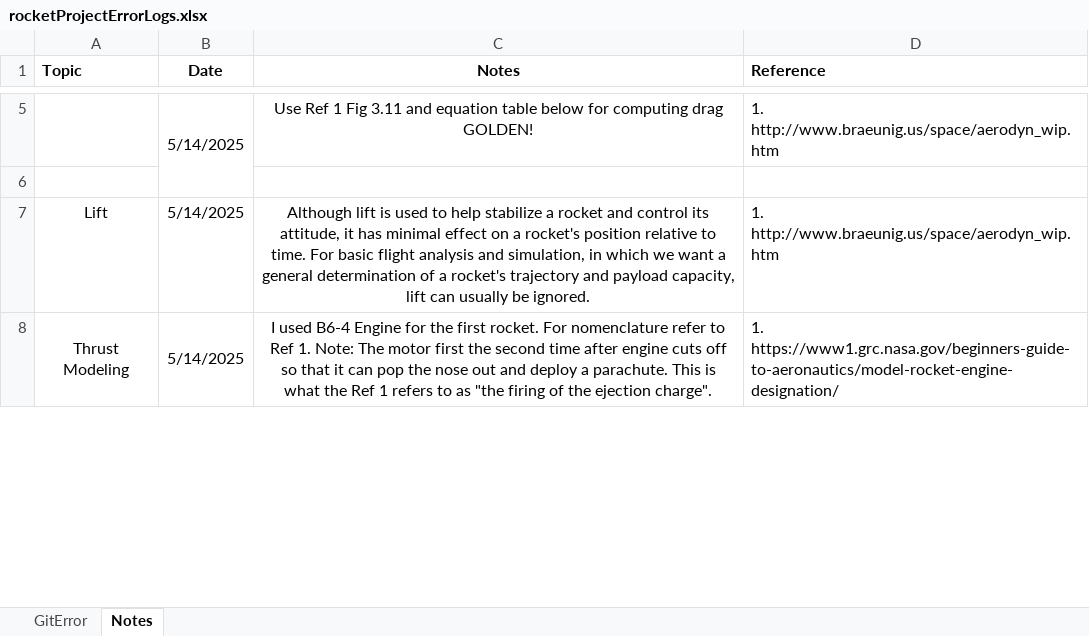
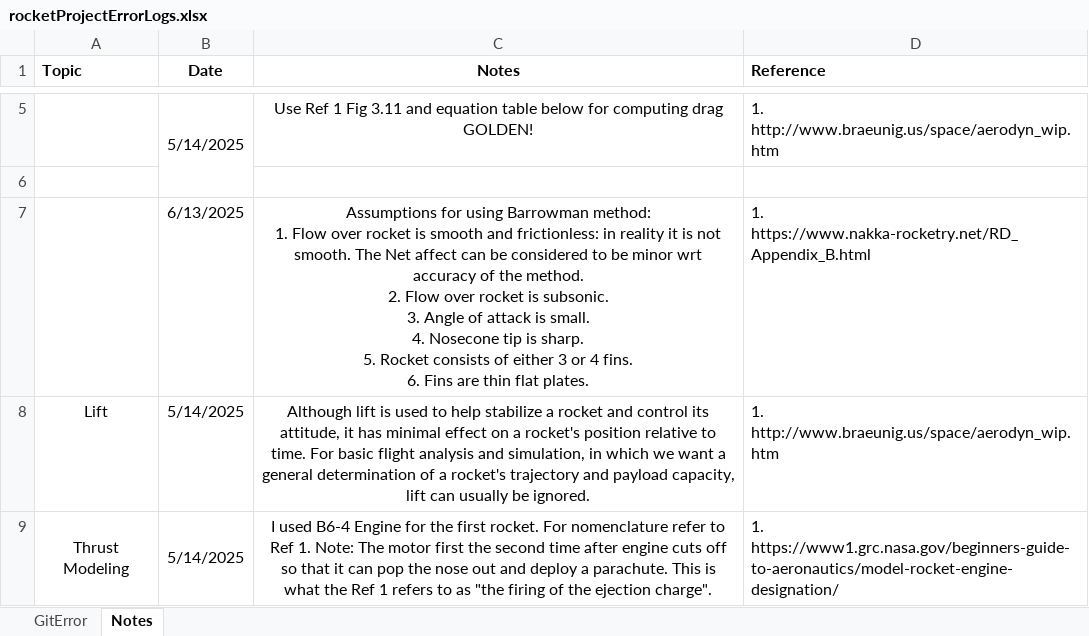
Before and after one commit to BamtolYy/rocket, an Excel workbook: rocketProjectErrorLogs.xlsx, sheet Notes, drawn as a sheet; only a part is shown, gaps mark what is left out; values as stored, in another font and other column widths than the file's, no borders; charts and pictures not drawn; ↵ is a line break in a cell; the diff names each change by its address in the sheet, - before the commit and + after, or states it on an @@ line.

```diff
--- a/rocketProjectErrorLogs.xlsx (sheet Notes)
+++ b/rocketProjectErrorLogs.xlsx (sheet Notes)
+row 7:  | 6/13/2025 | Assumptions for using Barrowman method: ↵ 1. Flow over rocket is smooth and frictionless: in reality it is not smooth. The Net affect can be considered to be minor wrt accuracy of the method. ↵ 2. Flow over rocket is subsonic. ↵ 3. Angle of attack is small. ↵ 4. Nosecone tip is sharp. ↵ 5. Rocket consists of either 3 or 4 fins. ↵ 6. Fins are thin flat plates. | 1. https://www.nakka-rocketry.net/RD_Appendix_B.html
```
Also changed, not shown: rocketProperties.xlsx, 1 other file.
